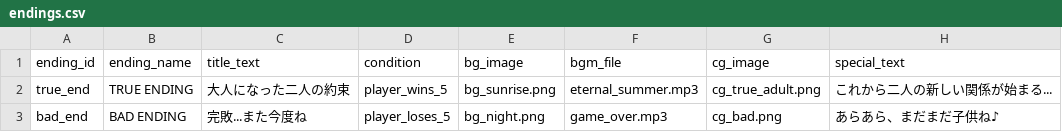
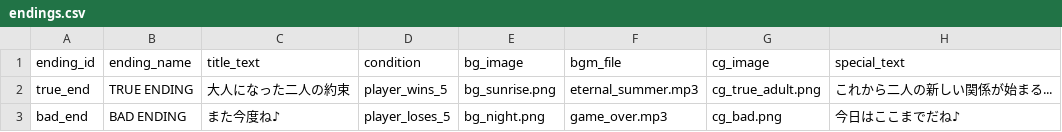
Before and after one commit to ayato-pg/futari-no-himitsu-yakyuken, a CSV file: assets/data/csv/endings.csv, drawn as a sheet.

```diff
--- a/assets/data/csv/endings.csv
+++ b/assets/data/csv/endings.csv
@@ -2,2 +2,2 @@
 true_end,TRUE ENDING,大人になった二人の約束,player_wins_5,bg_sunrise.png,eternal_summer.mp3,cg_true_adult.png,これから二人の新しい関係が始まる...
-bad_end,BAD ENDING,完敗...また今度ね,player_loses_5,bg_night.png,game_over.mp3,cg_bad.png,あらあら、まだまだ子供ね♪
+bad_end,BAD ENDING,また今度ね♪,player_loses_5,bg_night.png,game_over.mp3,cg_bad.png,今日はここまでだね♪
```
Also changed, not shown: assets/data/csv/victory_talk.csv, 14 other files.
